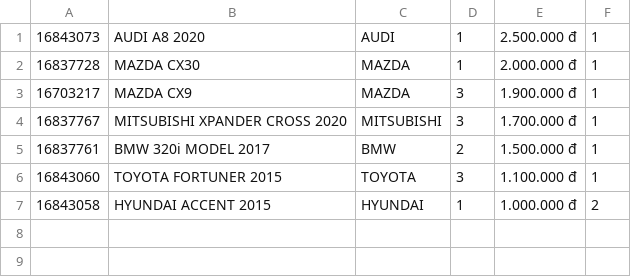
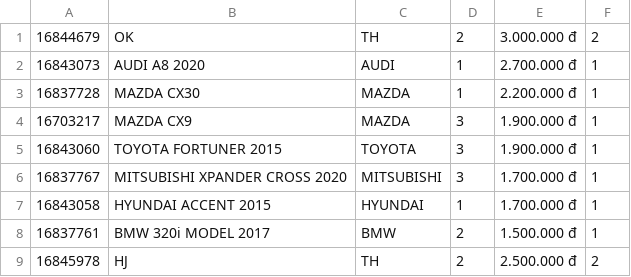
Before and after one commit to baothitran/CaseStudy_Module2, a CSV file: src/main/java/com/codegym/data/car.csv, drawn as a sheet.

```diff
--- a/src/main/java/com/codegym/data/car.csv
+++ b/src/main/java/com/codegym/data/car.csv
@@ -1,7 +1,9 @@
-16843073,AUDI A8 2020,AUDI,1,2.500.000 đ,1
-16837728,MAZDA CX30,MAZDA,1,2.000.000 đ,1
+16844679,OK,TH,2,3.000.000 đ,2
+16843073,AUDI A8 2020,AUDI,1,2.700.000 đ,1
+16837728,MAZDA CX30,MAZDA,1,2.200.000 đ,1
 16703217,MAZDA CX9,MAZDA,3,1.900.000 đ,1
+16843060,TOYOTA FORTUNER 2015,TOYOTA,3,1.900.000 đ,1
 16837767,MITSUBISHI XPANDER CROSS 2020,MITSUBISHI,3,1.700.000 đ,1
+16843058,HYUNDAI ACCENT 2015,HYUNDAI,1,1.700.000 đ,1
 16837761,BMW 320i MODEL 2017,BMW,2,1.500.000 đ,1
-16843060,TOYOTA FORTUNER 2015,TOYOTA,3,1.100.000 đ,1
-16843058,HYUNDAI ACCENT 2015,HYUNDAI,1,1.000.000 đ,2
+16845978,HJ,TH,2,2.500.000 đ,2
```
Also changed, not shown: src/main/java/com/codegym/data/rentalitem.csv, src/main/java/com/codegym/data/rentalorder.csv, 22 other files.
